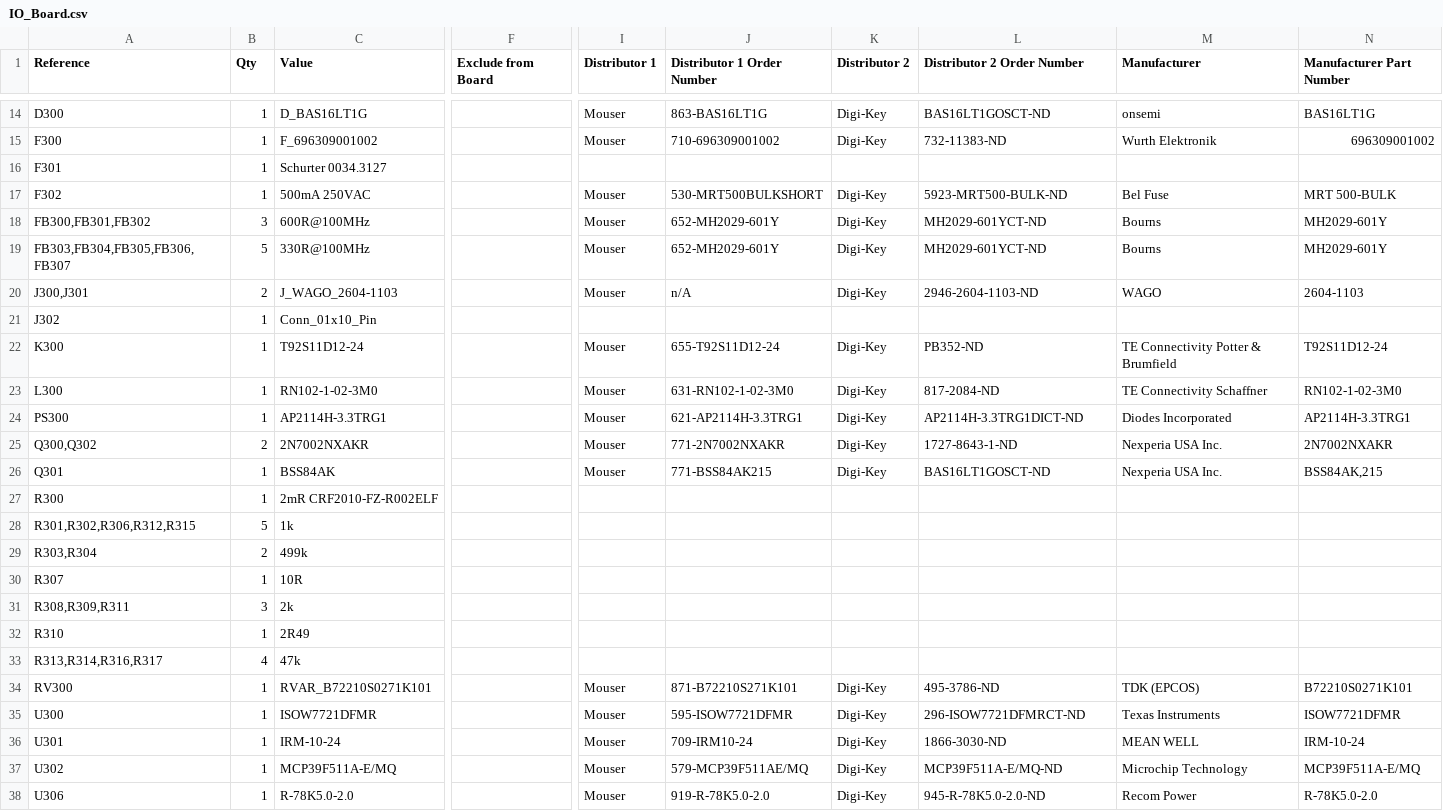
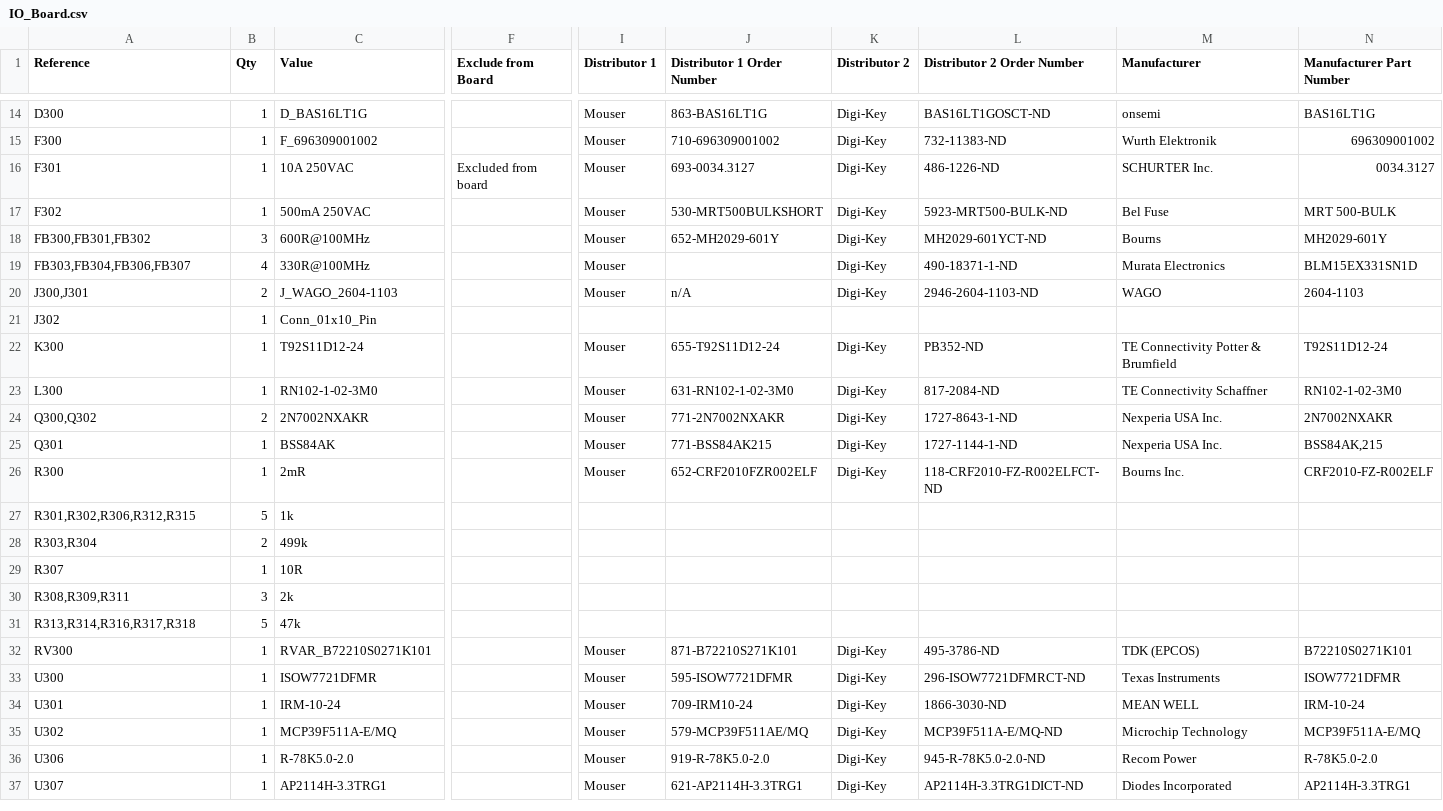
Before and after one commit to FREILab/easyVerwaltungHardware, a CSV file: hardware/projects/RFID_BOX/ECAD/IO_Board/IO_Board.csv, drawn as a sheet; only a part is shown, gaps mark what is left out; removed rows and columns are numbered as before the commit, all else as after; rows hold the shown columns only; the diff names each change by its address in the sheet, - before the commit and + after, or states it on an @@ line.

```diff
--- a/hardware/projects/RFID_BOX/ECAD/IO_Board/IO_Board.csv
+++ b/hardware/projects/RFID_BOX/ECAD/IO_Board/IO_Board.csv
-C16 (Value): Schurter 0034.3127
+C16 (Value): 10A 250VAC
-F16 (Exclude from Board): (empty)
+F16 (Exclude from Board): Excluded from board
-I16 (Distributor 1): (empty)
+I16 (Distributor 1): Mouser
-J16 (Distributor 1 Order Number): (empty)
+J16 (Distributor 1 Order Number): 693-0034.3127
-K16 (Distributor 2): (empty)
+K16 (Distributor 2): Digi-Key
-L16 (Distributor 2 Order Number): (empty)
+L16 (Distributor 2 Order Number): 486-1226-ND
-M16 (Manufacturer): (empty)
+M16 (Manufacturer): SCHURTER Inc.
-N16 (Manufacturer Part Number): (empty)
+N16 (Manufacturer Part Number): 0034.3127
-row 19: FB303,FB304,FB305,FB306,FB307 | 5 | 330R@100MHz |  | Mouser | 652-MH2029-601Y | Digi-Key | MH2029-601YCT-ND | Bourns | MH2029-601Y
+row 19: FB303,FB304,FB306,FB307 | 4 | 330R@100MHz |  | Mouser |  | Digi-Key | 490-18371-1-ND | Murata Electronics | BLM15EX331SN1D
-row 24: PS300 | 1 | AP2114H-3.3TRG1 |  | Mouser | 621-AP2114H-3.3TRG1 | Digi-Key | AP2114H-3.3TRG1DICT-ND | Diodes Incorporated | AP2114H-3.3TRG1
-L25 (Distributor 2 Order Number): BAS16LT1GOSCT-ND
+L25 (Distributor 2 Order Number): 1727-1144-1-ND
-C26 (Value): 2mR CRF2010-FZ-R002ELF
+C26 (Value): 2mR
-I26 (Distributor 1): (empty)
+I26 (Distributor 1): Mouser
-J26 (Distributor 1 Order Number): (empty)
+J26 (Distributor 1 Order Number): 652-CRF2010FZR002ELF
-K26 (Distributor 2): (empty)
+K26 (Distributor 2): Digi-Key
-L26 (Distributor 2 Order Number): (empty)
+L26 (Distributor 2 Order Number): 118-CRF2010-FZ-R002ELFCT-ND
-M26 (Manufacturer): (empty)
+M26 (Manufacturer): Bourns Inc.
-N26 (Manufacturer Part Number): (empty)
+N26 (Manufacturer Part Number): CRF2010-FZ-R002ELF
-row 32: R310 | 1 | 2R49
-A31 (Reference): R313,R314,R316,R317
+A31 (Reference): R313,R314,R316,R317,R318
-B31 (Qty): 4
+B31 (Qty): 5
+row 37: U307 | 1 | AP2114H-3.3TRG1 |  | Mouser | 621-AP2114H-3.3TRG1 | Digi-Key | AP2114H-3.3TRG1DICT-ND | Diodes Incorporated | AP2114H-3.3TRG1
```
Also changed, not shown: 6 other files.
